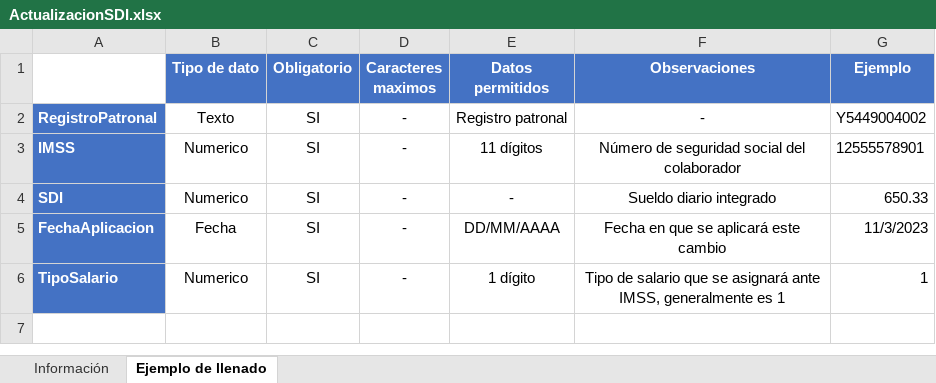
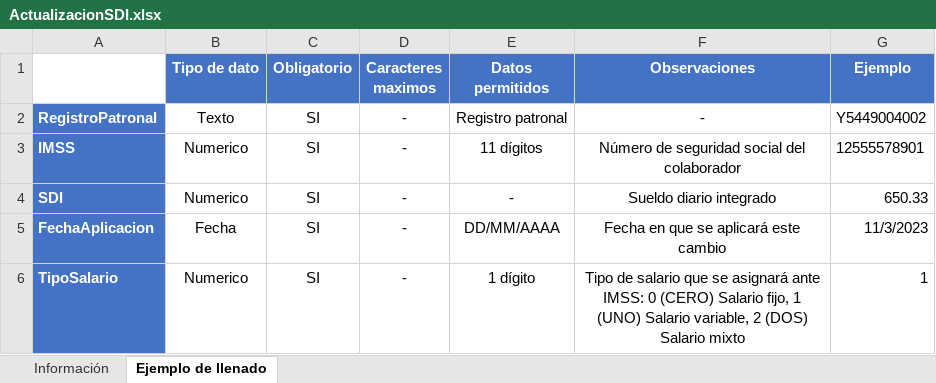
Before and after one commit to NextiaDev/TadaNominaMonolitico, an Excel workbook: TadaNomina/Formatos/ActualizacionSDI.xlsx, sheet Ejemplo de llenado, drawn as a sheet; values as stored, in another font and other column widths than the file's, no borders; the diff names each change by its address in the sheet, - before the commit and + after, or states it on an @@ line.

Commit message:
Se modifica layout para actualziar SDI

```diff
--- a/TadaNomina/Formatos/ActualizacionSDI.xlsx (sheet Ejemplo de llenado)
+++ b/TadaNomina/Formatos/ActualizacionSDI.xlsx (sheet Ejemplo de llenado)
-F6 (Observaciones): …asignará ante IMSS, generalmente es 1
+F6 (Observaciones): …asignará ante IMSS: 0 (CERO) Salario fijo, 1 (UNO) Salario variable, 2 (DOS) Salario mixto
```
